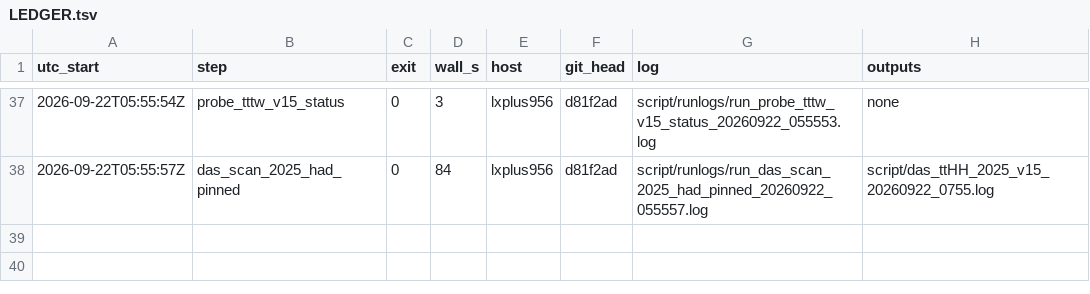
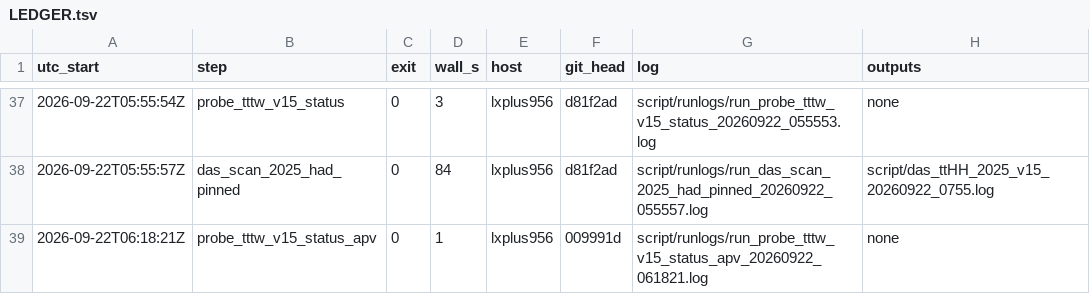
Before and after one commit to Junghyun-Lee-Physicist/NtupleForge, a TSV file: script/runlogs/LEDGER.tsv, drawn as a sheet; only a part is shown, gaps mark what is left out.

Commit message:
lxplus 2026-09-22 (2): TTTW+- UL16APV DBS status

```diff
--- a/script/runlogs/LEDGER.tsv
+++ b/script/runlogs/LEDGER.tsv
@@ -38 +38,2 @@ utc_start	step	exit	wall_s	host	git_head	log	outputs
 2026-09-22T05:55:57Z	das_scan_2025_had_pinned	0	84	lxplus956	d81f2ad	script/runlogs/run_das_scan_2025_had_pinned_20260922_055557.log	script/das_ttHH_2025_v15_20260922_0755.log
+2026-09-22T06:18:21Z	probe_tttw_v15_status_apv	0	1	lxplus956	009991d	script/runlogs/run_probe_tttw_v15_status_apv_20260922_061821.log	none
```
Also changed, not shown: 1 other file.
